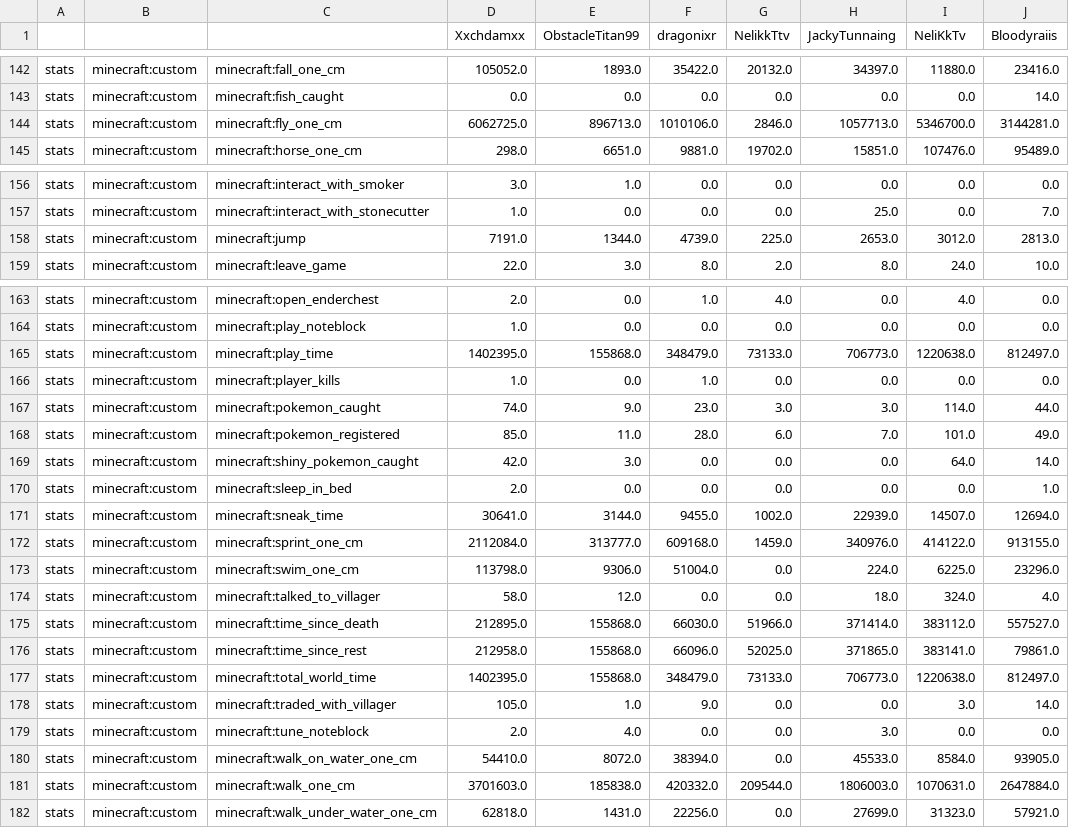
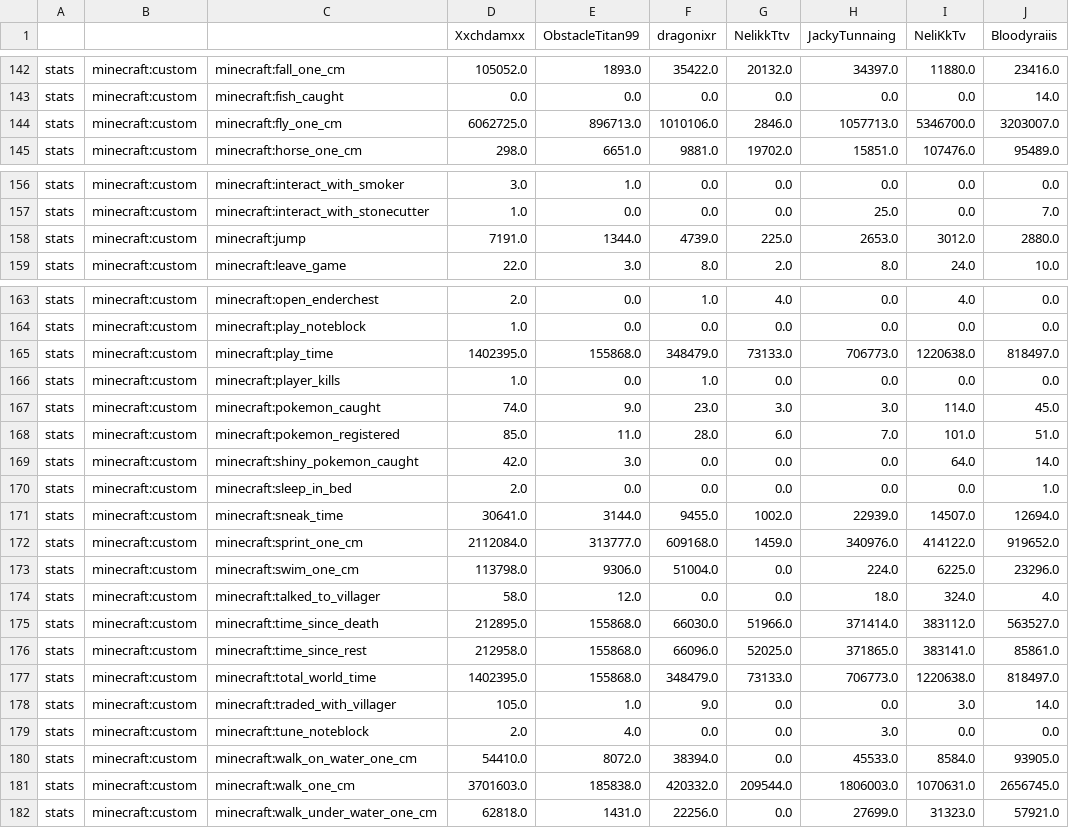
Before and after one commit to NeliKkTv/cobbledex-leaderboardV4, a CSV file: total.csv, drawn as a sheet; only a part is shown, gaps mark what is left out; the diff covers the shown part only.

```diff
--- a/total.csv
+++ b/total.csv
@@ -143,3 +143,3 @@ stats,minecraft:custom,minecraft:fall_one_cm,105052.0,1893.0,35422.0,20132.0,343
 stats,minecraft:custom,minecraft:fish_caught,0.0,0.0,0.0,0.0,0.0,0.0,14.0
-stats,minecraft:custom,minecraft:fly_one_cm,6062725.0,896713.0,1010106.0,2846.0,1057713.0,5346700.0,3144281.0
+stats,minecraft:custom,minecraft:fly_one_cm,6062725.0,896713.0,1010106.0,2846.0,1057713.0,5346700.0,3203007.0
 stats,minecraft:custom,minecraft:horse_one_cm,298.0,6651.0,9881.0,19702.0,15851.0,107476.0,95489.0
@@ -157,3 +157,3 @@ stats,minecraft:custom,minecraft:interact_with_smoker,3.0,1.0,0.0,0.0,0.0,0.0,0.
 stats,minecraft:custom,minecraft:interact_with_stonecutter,1.0,0.0,0.0,0.0,25.0,0.0,7.0
-stats,minecraft:custom,minecraft:jump,7191.0,1344.0,4739.0,225.0,2653.0,3012.0,2813.0
+stats,minecraft:custom,minecraft:jump,7191.0,1344.0,4739.0,225.0,2653.0,3012.0,2880.0
 stats,minecraft:custom,minecraft:leave_game,22.0,3.0,8.0,2.0,8.0,24.0,10.0
@@ -164,6 +164,6 @@ stats,minecraft:custom,minecraft:open_enderchest,2.0,0.0,1.0,4.0,0.0,4.0,0.0
 stats,minecraft:custom,minecraft:play_noteblock,1.0,0.0,0.0,0.0,0.0,0.0,0.0
-stats,minecraft:custom,minecraft:play_time,1402395.0,155868.0,348479.0,73133.0,706773.0,1220638.0,812497.0
+stats,minecraft:custom,minecraft:play_time,1402395.0,155868.0,348479.0,73133.0,706773.0,1220638.0,818497.0
 stats,minecraft:custom,minecraft:player_kills,1.0,0.0,1.0,0.0,0.0,0.0,0.0
-stats,minecraft:custom,minecraft:pokemon_caught,74.0,9.0,23.0,3.0,3.0,114.0,44.0
-stats,minecraft:custom,minecraft:pokemon_registered,85.0,11.0,28.0,6.0,7.0,101.0,49.0
+stats,minecraft:custom,minecraft:pokemon_caught,74.0,9.0,23.0,3.0,3.0,114.0,45.0
+stats,minecraft:custom,minecraft:pokemon_registered,85.0,11.0,28.0,6.0,7.0,101.0,51.0
 stats,minecraft:custom,minecraft:shiny_pokemon_caught,42.0,3.0,0.0,0.0,0.0,64.0,14.0
@@ -171,8 +171,8 @@ stats,minecraft:custom,minecraft:sleep_in_bed,2.0,0.0,0.0,0.0,0.0,0.0,1.0
 stats,minecraft:custom,minecraft:sneak_time,30641.0,3144.0,9455.0,1002.0,22939.0,14507.0,12694.0
-stats,minecraft:custom,minecraft:sprint_one_cm,2112084.0,313777.0,609168.0,1459.0,340976.0,414122.0,913155.0
+stats,minecraft:custom,minecraft:sprint_one_cm,2112084.0,313777.0,609168.0,1459.0,340976.0,414122.0,919652.0
 stats,minecraft:custom,minecraft:swim_one_cm,113798.0,9306.0,51004.0,0.0,224.0,6225.0,23296.0
 stats,minecraft:custom,minecraft:talked_to_villager,58.0,12.0,0.0,0.0,18.0,324.0,4.0
-stats,minecraft:custom,minecraft:time_since_death,212895.0,155868.0,66030.0,51966.0,371414.0,383112.0,557527.0
-stats,minecraft:custom,minecraft:time_since_rest,212958.0,155868.0,66096.0,52025.0,371865.0,383141.0,79861.0
-stats,minecraft:custom,minecraft:total_world_time,1402395.0,155868.0,348479.0,73133.0,706773.0,1220638.0,812497.0
+stats,minecraft:custom,minecraft:time_since_death,212895.0,155868.0,66030.0,51966.0,371414.0,383112.0,563527.0
+stats,minecraft:custom,minecraft:time_since_rest,212958.0,155868.0,66096.0,52025.0,371865.0,383141.0,85861.0
+stats,minecraft:custom,minecraft:total_world_time,1402395.0,155868.0,348479.0,73133.0,706773.0,1220638.0,818497.0
 stats,minecraft:custom,minecraft:traded_with_villager,105.0,1.0,9.0,0.0,0.0,3.0,14.0
@@ -180,3 +180,3 @@ stats,minecraft:custom,minecraft:tune_noteblock,2.0,4.0,0.0,0.0,3.0,0.0,0.0
 stats,minecraft:custom,minecraft:walk_on_water_one_cm,54410.0,8072.0,38394.0,0.0,45533.0,8584.0,93905.0
-stats,minecraft:custom,minecraft:walk_one_cm,3701603.0,185838.0,420332.0,209544.0,1806003.0,1070631.0,2647884.0
+stats,minecraft:custom,minecraft:walk_one_cm,3701603.0,185838.0,420332.0,209544.0,1806003.0,1070631.0,2656745.0
 stats,minecraft:custom,minecraft:walk_under_water_one_cm,62818.0,1431.0,22256.0,0.0,27699.0,31323.0,57921.0
```
Also changed, not shown: 1 edited cell elsewhere in this file, 5 other files.
